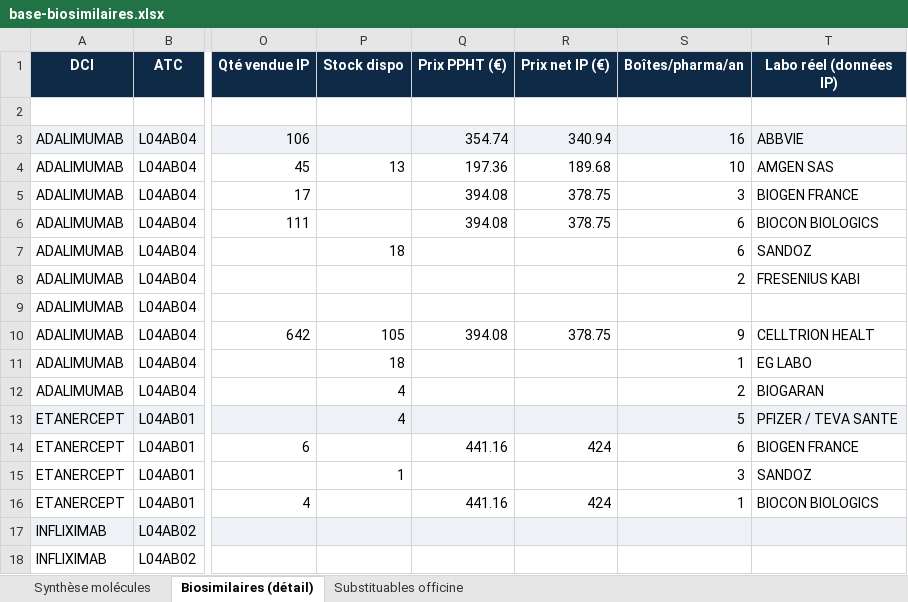
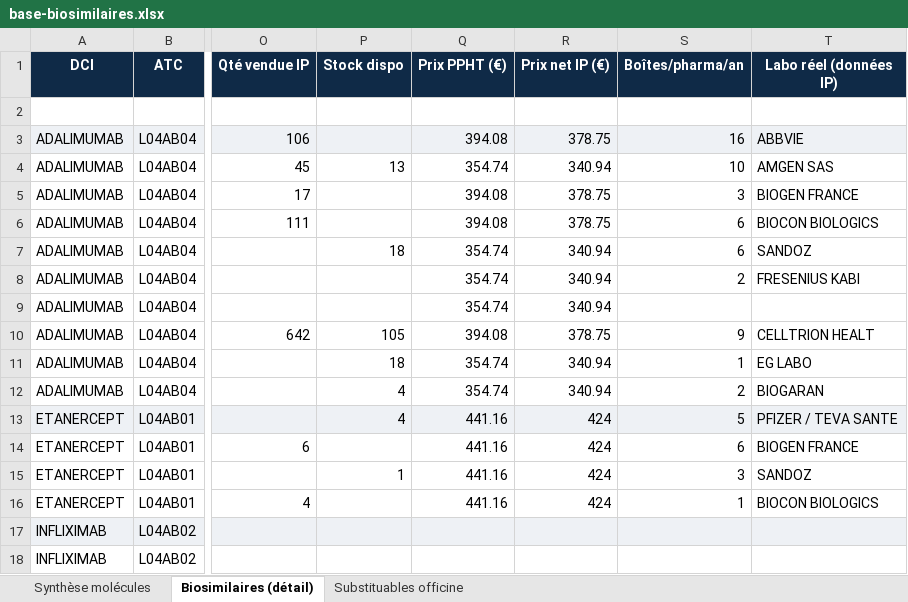
Before and after one commit to willmorel49-coder/jarvis-app, an Excel workbook: base-biosimilaires.xlsx, sheet Biosimilaires (détail), drawn as a sheet; only a part is shown, gaps mark what is left out; values as stored, in another font and other column widths than the file's, no borders; the diff covers the shown part only; the diff names each change by its address in the sheet, - before the commit and + after, or states it on an @@ line.

```diff
--- a/base-biosimilaires.xlsx (sheet Biosimilaires (détail))
+++ b/base-biosimilaires.xlsx (sheet Biosimilaires (détail))
-Q3 (Prix PPHT (€)): 354.74
+Q3 (Prix PPHT (€)): 394.08
-R3 (Prix net IP (€)): 340.94
+R3 (Prix net IP (€)): 378.75
-Q4 (Prix PPHT (€)): 197.36
+Q4 (Prix PPHT (€)): 354.74
-R4 (Prix net IP (€)): 189.68
+R4 (Prix net IP (€)): 340.94
-Q7:Q9 (Prix PPHT (€)): (empty)
+Q7:Q9 (Prix PPHT (€)): 354.74
-R7:R9 (Prix net IP (€)): (empty)
+R7:R9 (Prix net IP (€)): 340.94
-Q11:Q12 (Prix PPHT (€)): (empty)
+Q11:Q12 (Prix PPHT (€)): 354.74
-R11:R12 (Prix net IP (€)): (empty)
+R11:R12 (Prix net IP (€)): 340.94
-Q13 (Prix PPHT (€)): (empty)
+Q13 (Prix PPHT (€)): 441.16
-R13 (Prix net IP (€)): (empty)
+R13 (Prix net IP (€)): 424
-Q15 (Prix PPHT (€)): (empty)
+Q15 (Prix PPHT (€)): 441.16
-R15 (Prix net IP (€)): (empty)
+R15 (Prix net IP (€)): 424
```
Also changed, not shown: 86 edited cells elsewhere in this sheet, 9 other files.
